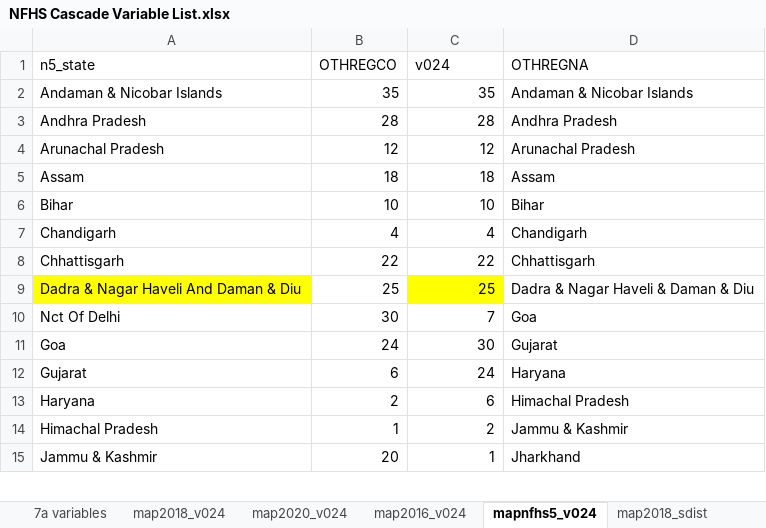
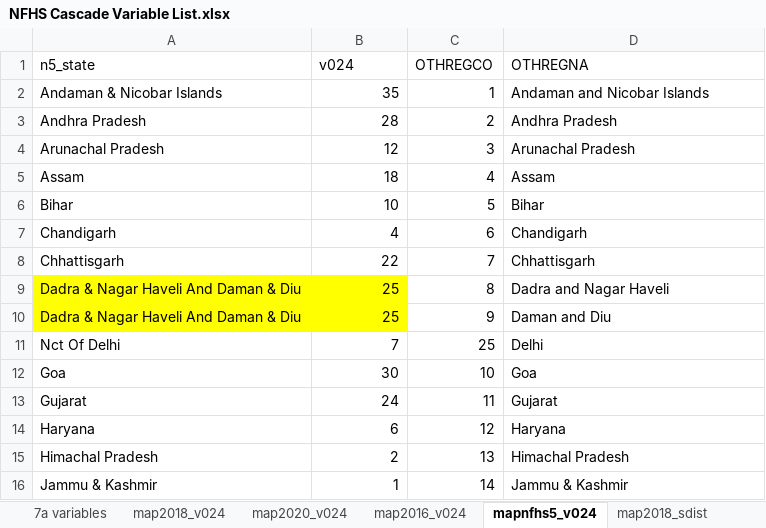
Before and after one commit to jvargh7/nfhs_cascade, an Excel workbook: data/NFHS Cascade Variable List.xlsx, sheet mapnfhs5_v024, drawn as a sheet; only a part is shown; values as stored, in another font and other column widths than the file's, no borders; addresses are those after the commit; the diff covers the shown part only; the diff names each change by its address in the sheet, - before the commit and + after, or states it on an @@ line.

```diff
--- a/data/NFHS Cascade Variable List.xlsx (sheet mapnfhs5_v024)
+++ b/data/NFHS Cascade Variable List.xlsx (sheet mapnfhs5_v024)
-B1: OTHREGCO
+B1: v024
-C1: v024
+C1: OTHREGCO
-C2 (OTHREGCO): 35
+C2 (OTHREGCO): 1
-D2 (OTHREGNA): Andaman & Nicobar Islands
+D2 (OTHREGNA): Andaman and Nicobar Islands
-C3 (OTHREGCO): 28
+C3 (OTHREGCO): 2
-C4 (OTHREGCO): 12
+C4 (OTHREGCO): 3
-C5 (OTHREGCO): 18
+C5 (OTHREGCO): 4
-C6 (OTHREGCO): 10
+C6 (OTHREGCO): 5
-C7 (OTHREGCO): 4
+C7 (OTHREGCO): 6
-C8 (OTHREGCO): 22
+C8 (OTHREGCO): 7
-B9 fill: none
+B9 fill: #FFFF00
-C9 (OTHREGCO): 25
+C9 (OTHREGCO): 8
-C9 fill: #FFFF00
+C9 fill: none
-D9 (OTHREGNA): Dadra & Nagar Haveli & Daman & Diu
+D9 (OTHREGNA): Dadra and Nagar Haveli
+row 10: Dadra & Nagar Haveli And Daman & Diu | 25 | 9 | Daman and Diu
-B11 (v024): 30
+B11 (v024): 7
-C11 (OTHREGCO): 7
+C11 (OTHREGCO): 25
-D11 (OTHREGNA): Goa
+D11 (OTHREGNA): Delhi
-B12 (v024): 24
+B12 (v024): 30
-C12 (OTHREGCO): 30
+C12 (OTHREGCO): 10
-D12 (OTHREGNA): Gujarat
+D12 (OTHREGNA): Goa
-B13 (v024): 6
+B13 (v024): 24
-C13 (OTHREGCO): 24
+C13 (OTHREGCO): 11
-D13 (OTHREGNA): Haryana
+D13 (OTHREGNA): Gujarat
-B14 (v024): 2
+B14 (v024): 6
-C14 (OTHREGCO): 6
+C14 (OTHREGCO): 12
-D14 (OTHREGNA): Himachal Pradesh
+D14 (OTHREGNA): Haryana
-B15 (v024): 1
+B15 (v024): 2
-C15 (OTHREGCO): 2
+C15 (OTHREGCO): 13
-D15 (OTHREGNA): Jammu & Kashmir
+D15 (OTHREGNA): Himachal Pradesh
-B16 (v024): 20
+B16 (v024): 1
-C16 (OTHREGCO): 1
+C16 (OTHREGCO): 14
-D16 (OTHREGNA): Jharkhand
+D16 (OTHREGNA): Jammu & Kashmir
```
Also changed, not shown: 35 edited cells elsewhere in this sheet, sheet map2016_v024, 8 other files.
